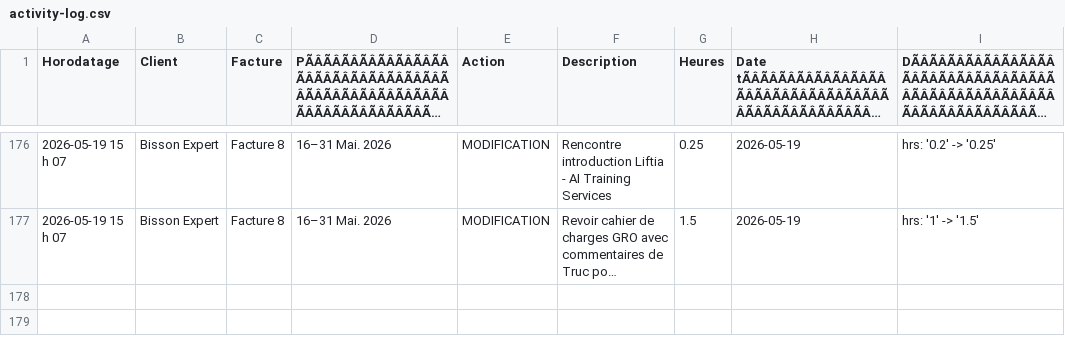
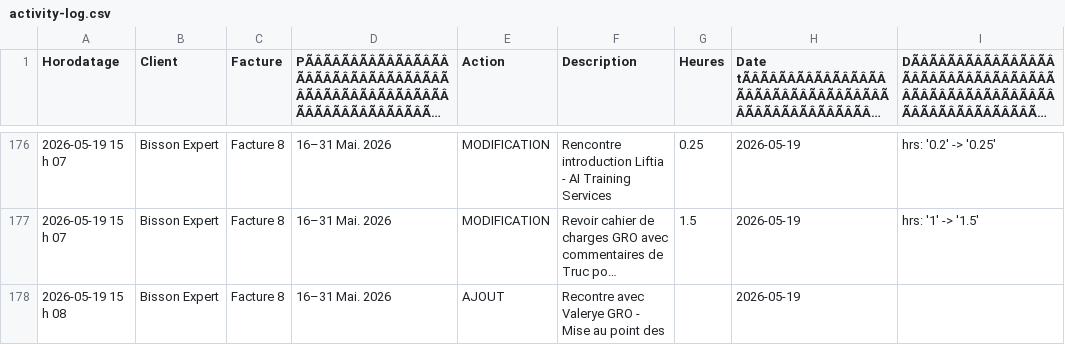
Before and after one commit to kchaouche17/billing-app, a CSV file: bisson-expert/logs/activity-log.csv, drawn as a sheet; only a part is shown, gaps mark what is left out; long unchanged cells end in …; the diff names each change by its address in the sheet, - before the commit and + after, or states it on an @@ line.

Commit message:
Activity log: 1 event

```diff
--- a/bisson-expert/logs/activity-log.csv
+++ b/bisson-expert/logs/activity-log.csv
+row 178: 2026-05-19 15 h 08 | Bisson Expert | Facture 8 | 16–31 Mai. 2026 | AJOUT | Recontre avec Valerye GRO - Mise au point des |  | 2026-05-19
```
